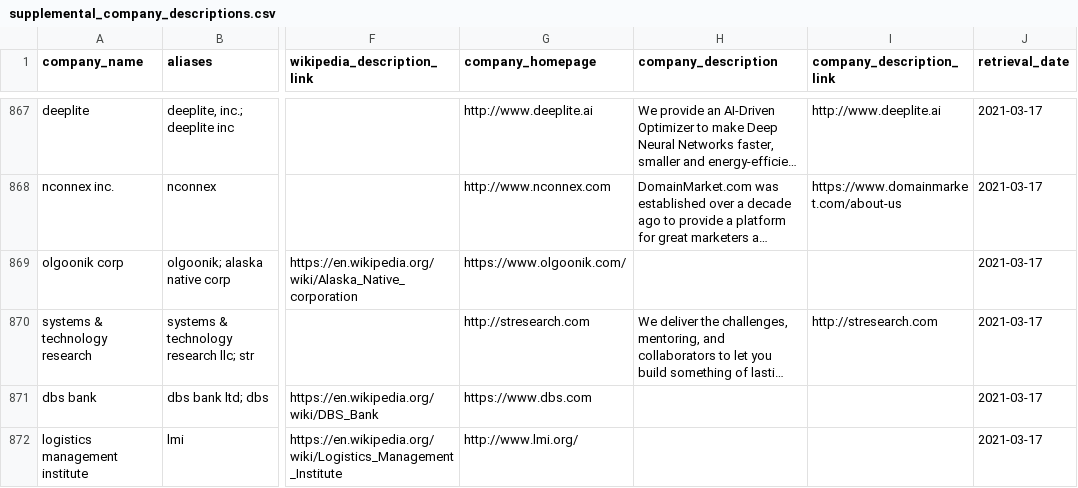
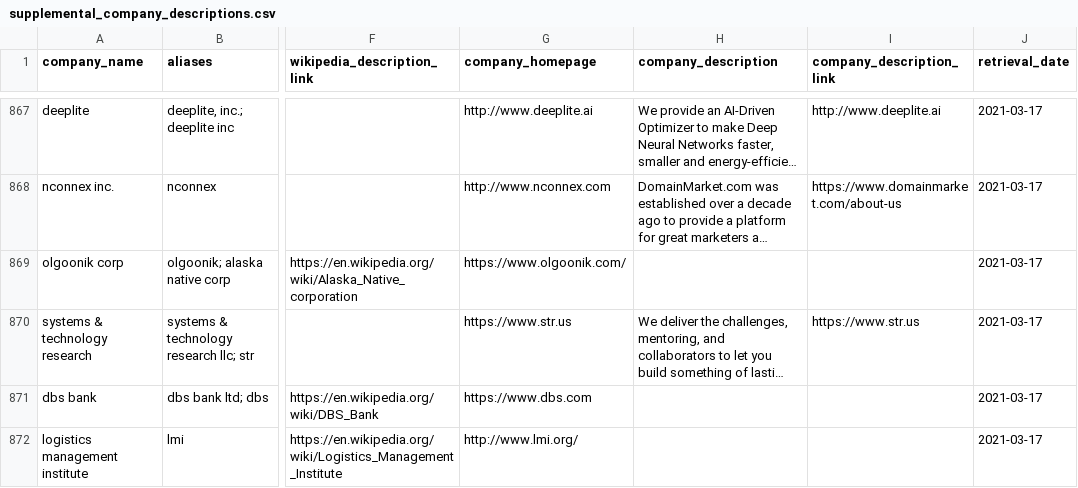
Before and after one commit to georgetown-cset/parat, a CSV file: web/raw_data/supplemental_company_descriptions.csv, drawn as a sheet; only a part is shown, gaps mark what is left out; long unchanged cells end in …; the diff covers the shown part only; the diff names each change by its address in the sheet, - before the commit and + after, or states it on an @@ line.

Commit message:
Update website links from supplemental company descriptions

```diff
--- a/web/raw_data/supplemental_company_descriptions.csv
+++ b/web/raw_data/supplemental_company_descriptions.csv
-G870 (company_homepage): http://stresearch.com
+G870 (company_homepage): https://www.str.us
-I870 (company_description_link): http://stresearch.com
+I870 (company_description_link): https://www.str.us
```
Also changed, not shown: 22 edited cells elsewhere in this file, 3 other files.
